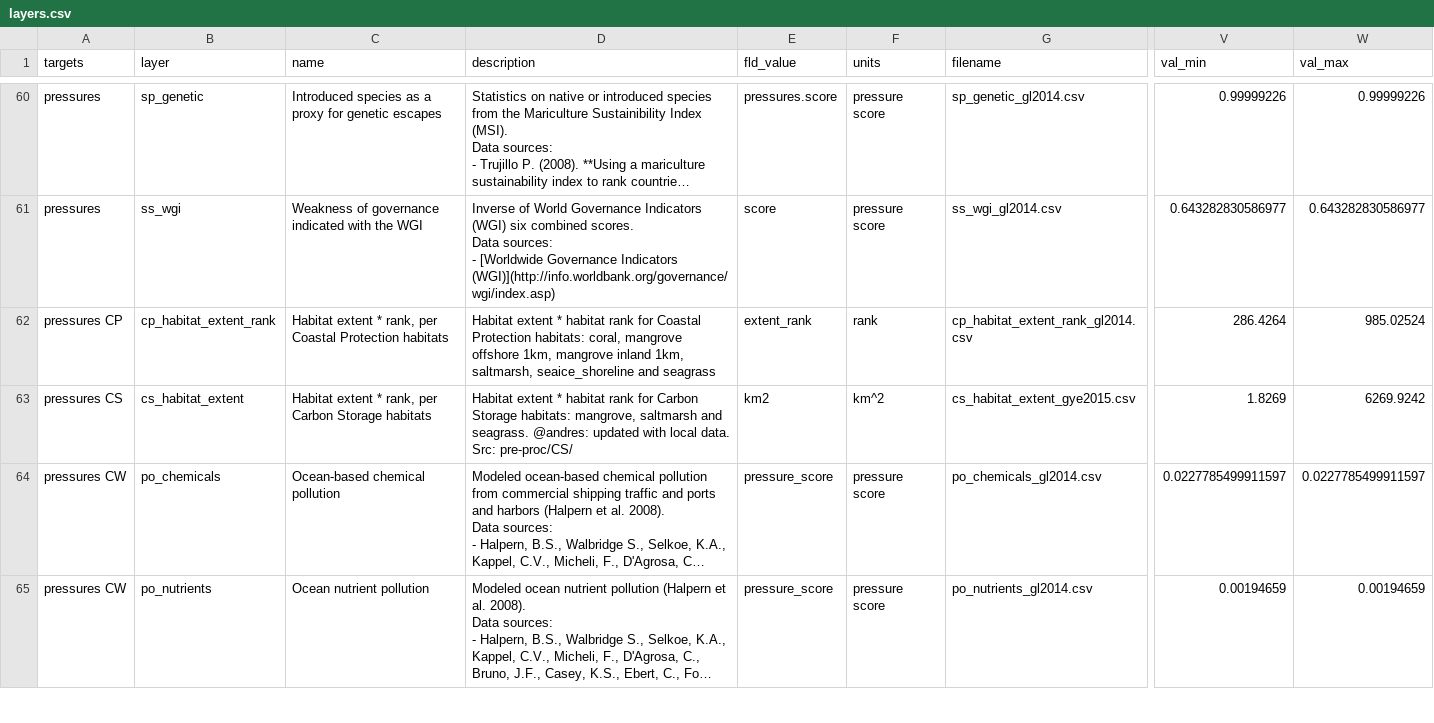
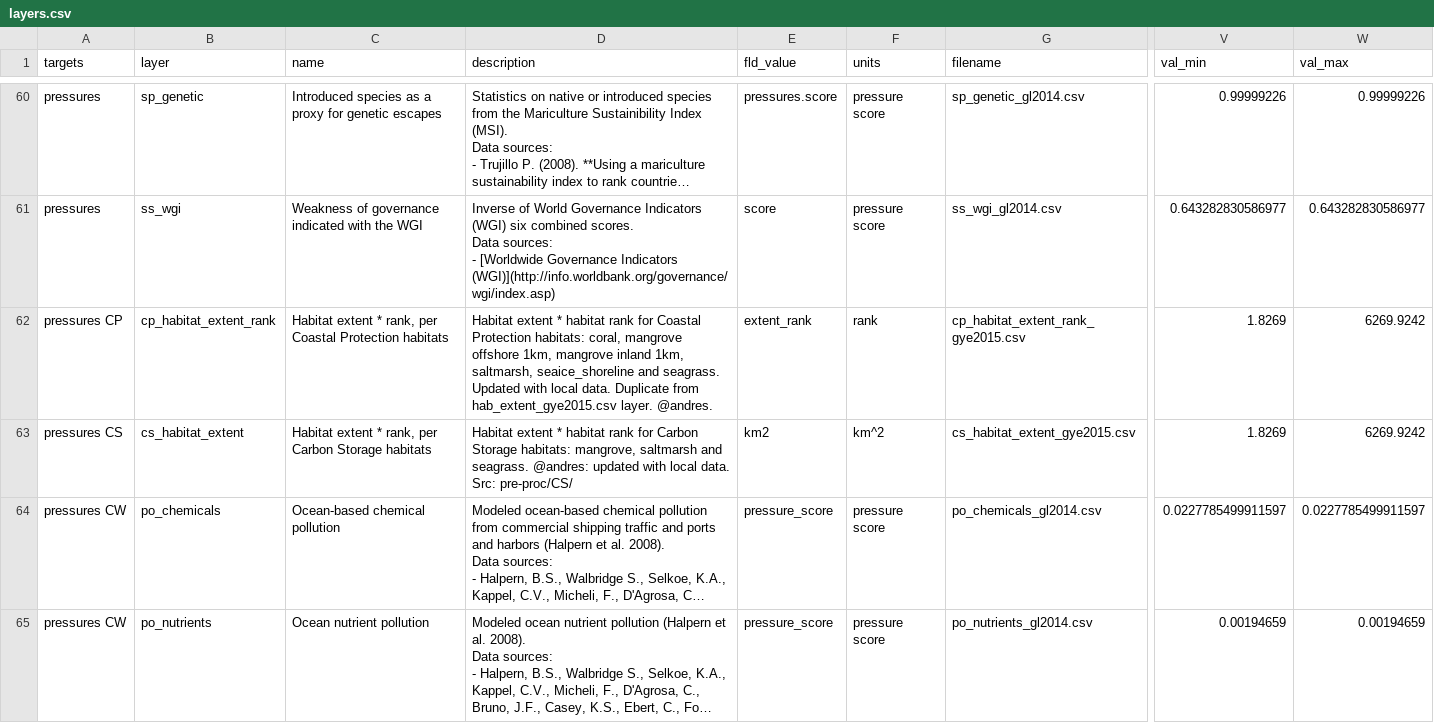
Before and after one commit to OHI-Science/gye, a CSV file: region2015/layers.csv, drawn as a sheet; only a part is shown, gaps mark what is left out; long unchanged cells end in …; the diff names each change by its address in the sheet, - before the commit and + after, or states it on an @@ line.

Commit message:
Layer CP updated w/ local data.

```diff
--- a/region2015/layers.csv
+++ b/region2015/layers.csv
-D62 (description): …seaice_shoreline and seagrass
+D62 (description): …seaice_shoreline and seagrass. Updated with local data. Duplicate from hab_extent_gye2015.csv layer. @andres.
-G62 (filename): cp_habitat_extent_rank_gl2014.csv
+G62 (filename): cp_habitat_extent_rank_gye2015.csv
-V62 (val_min): 286.4264
+V62 (val_min): 1.8269
-W62 (val_max): 985.02524
+W62 (val_max): 6269.9242
```
Also changed, not shown: region2015/scores.csv, 4 other files.
